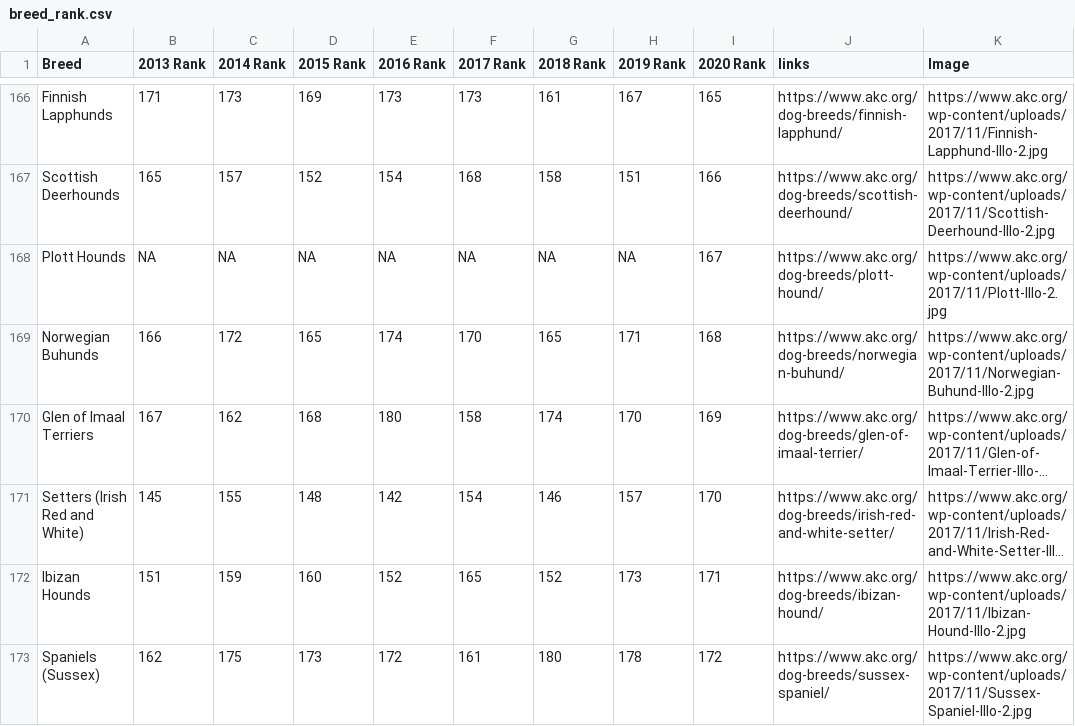
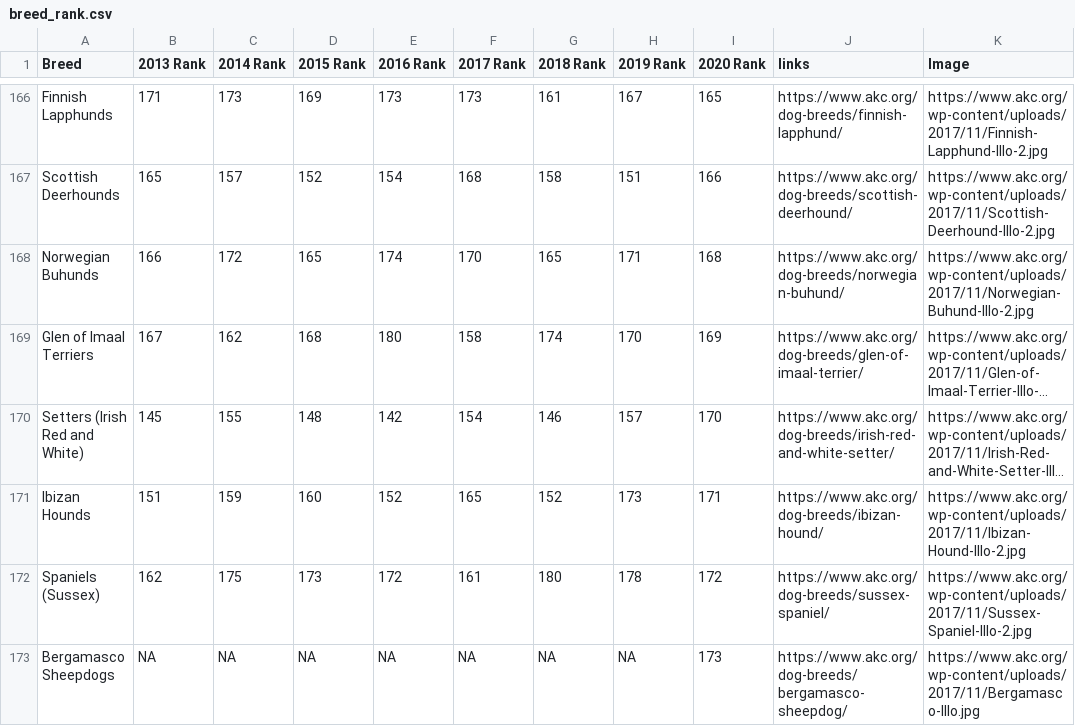
Before and after one commit to lidasmith/datascience2025, a CSV file: breed_rank.csv, drawn as a sheet; only a part is shown, gaps mark what is left out; the shorter side is filled out with more unchanged rows; long unchanged cells end in ….

```diff
--- a/breed_rank.csv
+++ b/breed_rank.csv
@@ -167,3 +167,2 @@ Finnish Lapphunds,171,173,169,173,173,161,167,165,https://www.akc.org/dog-breeds
 Scottish Deerhounds,165,157,152,154,168,158,151,166,https://www.akc.org/dog-breeds/scottish-deerhound/,https://www.akc.org/wp-content/uploads/2017/11/Scottish-Deerhound-Illo-2.jpg
-Plott Hounds,NA,NA,NA,NA,NA,NA,NA,167,https://www.akc.org/dog-breeds/plott-hound/,https://www.akc.org/wp-content/uploads/2017/11/Plott-Illo-2.jpg
 Norwegian Buhunds,166,172,165,174,170,165,171,168,https://www.akc.org/dog-breeds/norwegian-buhund/,https://www.akc.org/wp-content/uploads/2017/11/Norwegian-Buhund-Illo-2.jpg
```
Also changed, not shown: breed_traits.csv, 5 other files.
